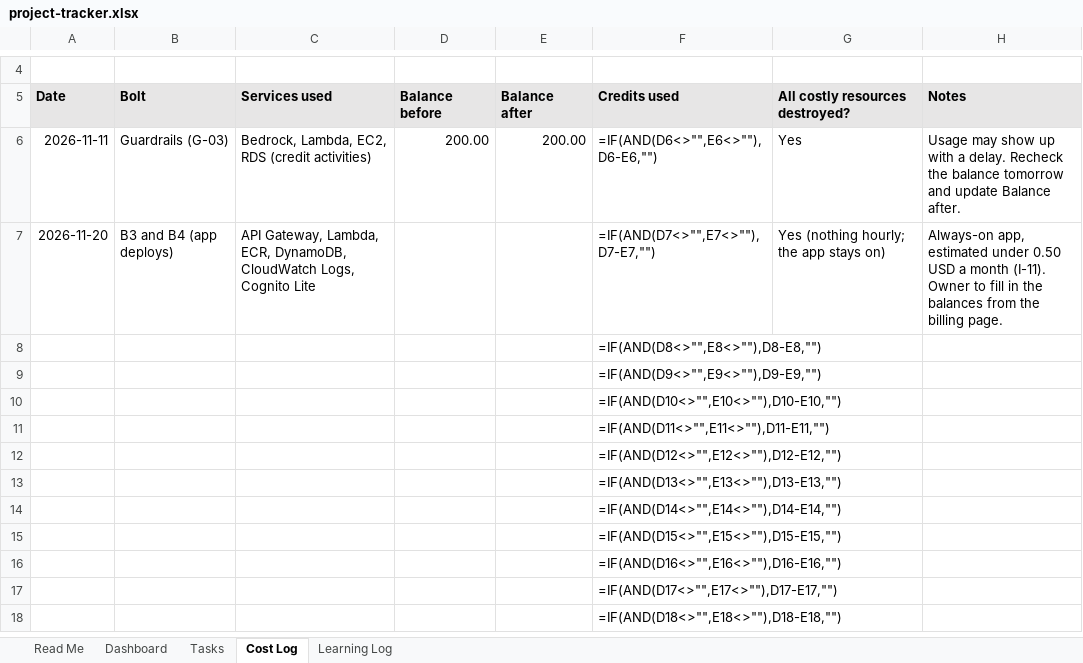
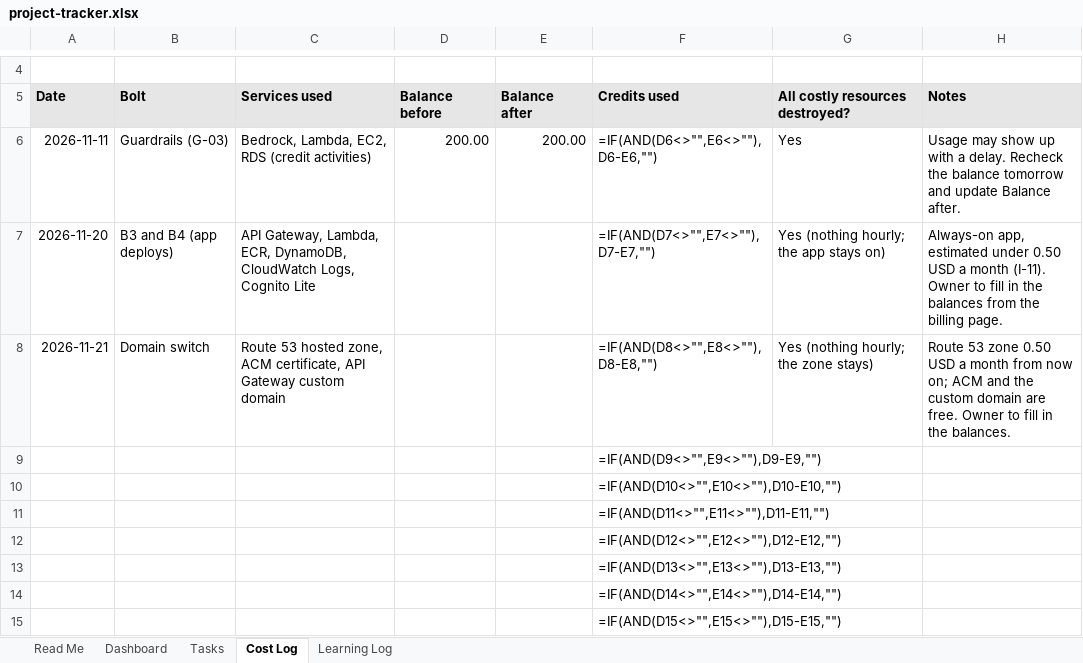
Before and after one commit to Rithun-C/tethrix, an Excel workbook: tracker/project-tracker.xlsx, sheet Cost Log, drawn as a sheet; only a part is shown, gaps mark what is left out; the shorter side is filled out with more unchanged rows; values as stored, in another font and other column widths than the file's, no borders; formulas without a stored value are shown as written; conditional formats not drawn; removed rows and columns are numbered as before the commit, all else as after; the diff names each change by its address in the sheet, - before the commit and + after, or states it on an @@ line.

```diff
--- a/tracker/project-tracker.xlsx (sheet Cost Log)
+++ b/tracker/project-tracker.xlsx (sheet Cost Log)
-row 8:  |  |  |  |  | =IF(AND(D8<>"",E8<>""),D8-E8,"")
+row 8: 2026-11-21 | Domain switch | Route 53 hosted zone, ACM certificate, API Gateway custom domain |  |  | =IF(AND(D8<>"",E8<>""),D8-E8,"") | Yes (nothing hourly; the zone stays) | Route 53 zone 0.50 USD a month from now on; ACM and the custom domain are free. Owner to fill in the balances.
```
Also changed, not shown: 6 other files.
